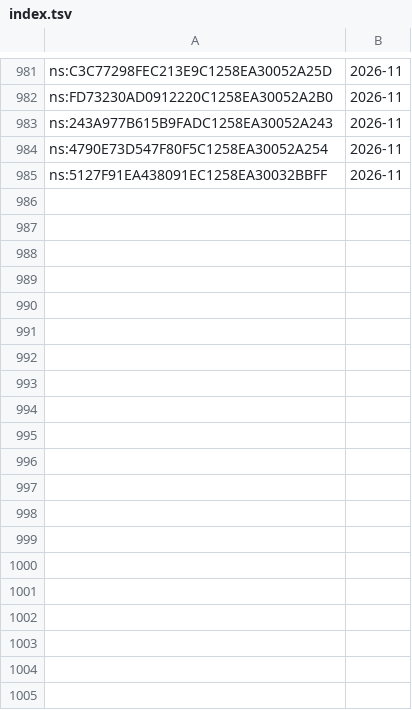
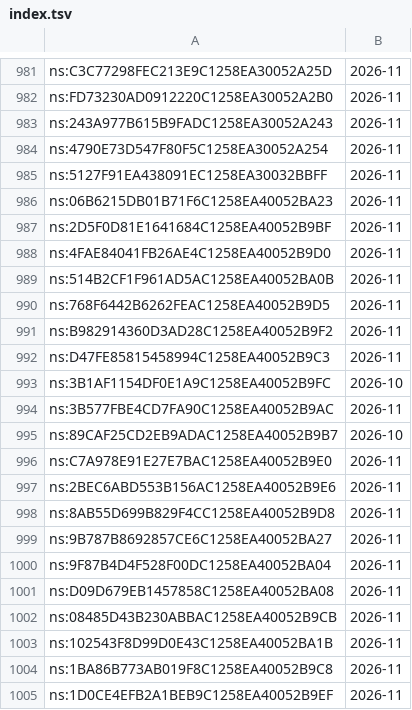
Before and after one commit to davzavada/IP-rss-feed, a TSV file: data/judikatura/ns/index.tsv, drawn as a sheet; only a part is shown, gaps mark what is left out; the diff covers the shown part only.

```diff
--- a/data/judikatura/ns/index.tsv
+++ b/data/judikatura/ns/index.tsv
@@ -985 +985,21 @@ ns:4790E73D547F80F5C1258EA30052A254	2026-11
 ns:5127F91EA438091EC1258EA30032BBFF	2026-11
+ns:06B6215DB01B71F6C1258EA40052BA23	2026-11
+ns:2D5F0D81E1641684C1258EA40052B9BF	2026-11
+ns:4FAE84041FB26AE4C1258EA40052B9D0	2026-11
+ns:514B2CF1F961AD5AC1258EA40052BA0B	2026-11
+ns:768F6442B6262FEAC1258EA40052B9D5	2026-11
+ns:B982914360D3AD28C1258EA40052B9F2	2026-11
+ns:D47FE85815458994C1258EA40052B9C3	2026-11
+ns:3B1AF1154DF0E1A9C1258EA40052B9FC	2026-10
+ns:3B577FBE4CD7FA90C1258EA40052B9AC	2026-11
+ns:89CAF25CD2EB9ADAC1258EA40052B9B7	2026-10
+ns:C7A978E91E27E7BAC1258EA40052B9E0	2026-11
+ns:2BEC6ABD553B156AC1258EA40052B9E6	2026-11
+ns:8AB55D699B829F4CC1258EA40052B9D8	2026-11
+ns:9B787B8692857CE6C1258EA40052BA27	2026-11
+ns:9F87B4D4F528F00DC1258EA40052BA04	2026-11
+ns:D09D679EB1457858C1258EA40052BA08	2026-11
+ns:08485D43B230ABBAC1258EA40052B9CB	2026-11
+ns:102543F8D99D0E43C1258EA40052BA1B	2026-11
+ns:1BA86B773AB019F8C1258EA40052B9C8	2026-11
+ns:1D0CE4EFB2A1BEB9C1258EA40052B9EF	2026-11
```
Also changed, not shown: 11 added rows elsewhere in this file, data/judikatura/nss/index.tsv, data/judikatura/sdeu/index.tsv, 16 other files.
